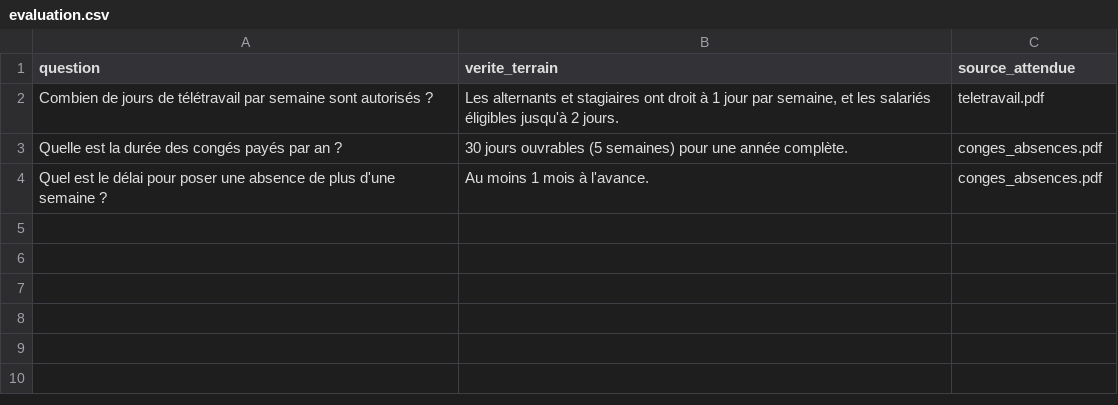
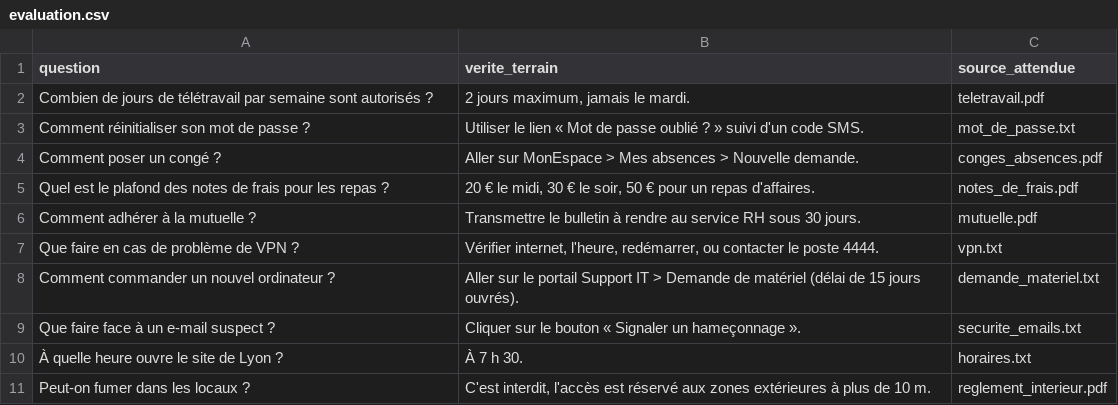
Before and after one commit to MBETEU/rag-altea, a CSV file: evaluation.csv, drawn as a sheet.

Commit message:
feat: Évaluation complète sur les 10 questions officielles d'Altéa Services

```diff
--- a/evaluation.csv
+++ b/evaluation.csv
@@ -1,4 +1,11 @@
 question,verite_terrain,source_attendue
-"Combien de jours de télétravail par semaine sont autorisés ?","Les alternants et stagiaires ont droit à 1 jour par semaine, et les salariés éligibles jusqu'à 2 jours.","teletravail.pdf"
-"Quelle est la durée des congés payés par an ?","30 jours ouvrables (5 semaines) pour une année complète.","conges_absences.pdf"
-"Quel est le délai pour poser une absence de plus d'une semaine ?","Au moins 1 mois à l'avance.","conges_absences.pdf"
+"Combien de jours de télétravail par semaine sont autorisés ?","2 jours maximum, jamais le mardi.","teletravail.pdf"
+"Comment réinitialiser son mot de passe ?","Utiliser le lien « Mot de passe oublié ? » suivi d'un code SMS.","mot_de_passe.txt"
+"Comment poser un congé ?","Aller sur MonEspace > Mes absences > Nouvelle demande.","conges_absences.pdf"
+"Quel est le plafond des notes de frais pour les repas ?","20 € le midi, 30 € le soir, 50 € pour un repas d'affaires.","notes_de_frais.pdf"
+"Comment adhérer à la mutuelle ?","Transmettre le bulletin à rendre au service RH sous 30 jours.","mutuelle.pdf"
+"Que faire en cas de problème de VPN ?","Vérifier internet, l'heure, redémarrer, ou contacter le poste 4444.","vpn.txt"
+"Comment commander un nouvel ordinateur ?","Aller sur le portail Support IT > Demande de matériel (délai de 15 jours ouvrés).","demande_materiel.txt"
+"Que faire face à un e-mail suspect ?","Cliquer sur le bouton « Signaler un hameçonnage ».","securite_emails.txt"
+"À quelle heure ouvre le site de Lyon ?","À 7 h 30.","horaires.txt"
+"Peut-on fumer dans les locaux ?","C'est interdit, l'accès est réservé aux zones extérieures à plus de 10 m.","reglement_interieur.pdf"
```
Also changed, not shown: 3 other files.
